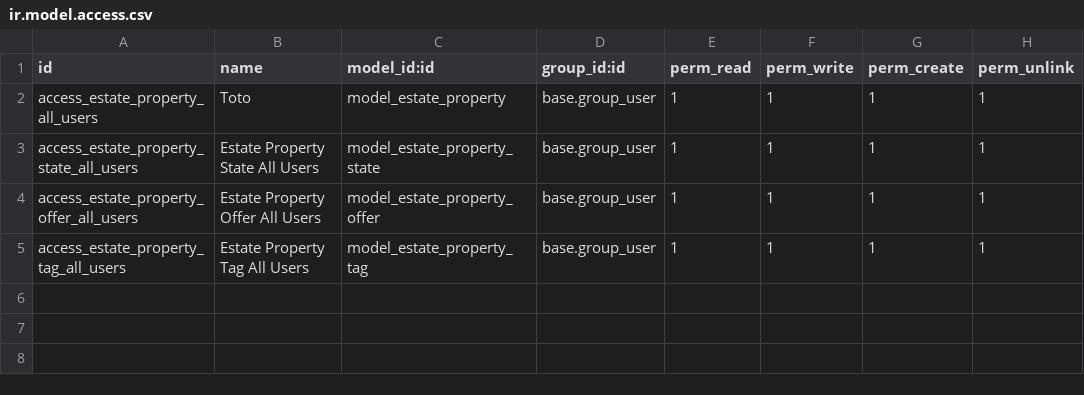
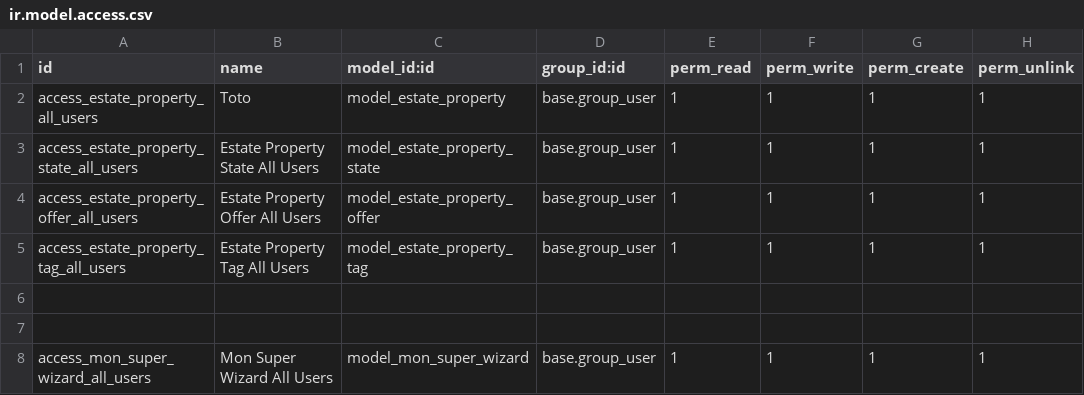
Before and after one commit to CharlesToutain/formation_dev_2024, a CSV file: premier_module/security/ir.model.access.csv, drawn as a sheet; the diff names each change by its address in the sheet, - before the commit and + after, or states it on an @@ line.

Commit message:
[IMP] maj premier module

```diff
--- a/premier_module/security/ir.model.access.csv
+++ b/premier_module/security/ir.model.access.csv
+row 6: (empty)
+row 7: (empty)
+row 8: access_mon_super_wizard_all_users | Mon Super Wizard All Users | model_mon_super_wizard | base.group_user | 1 | 1 | 1 | 1
```
Also changed, not shown: 7 other files.
